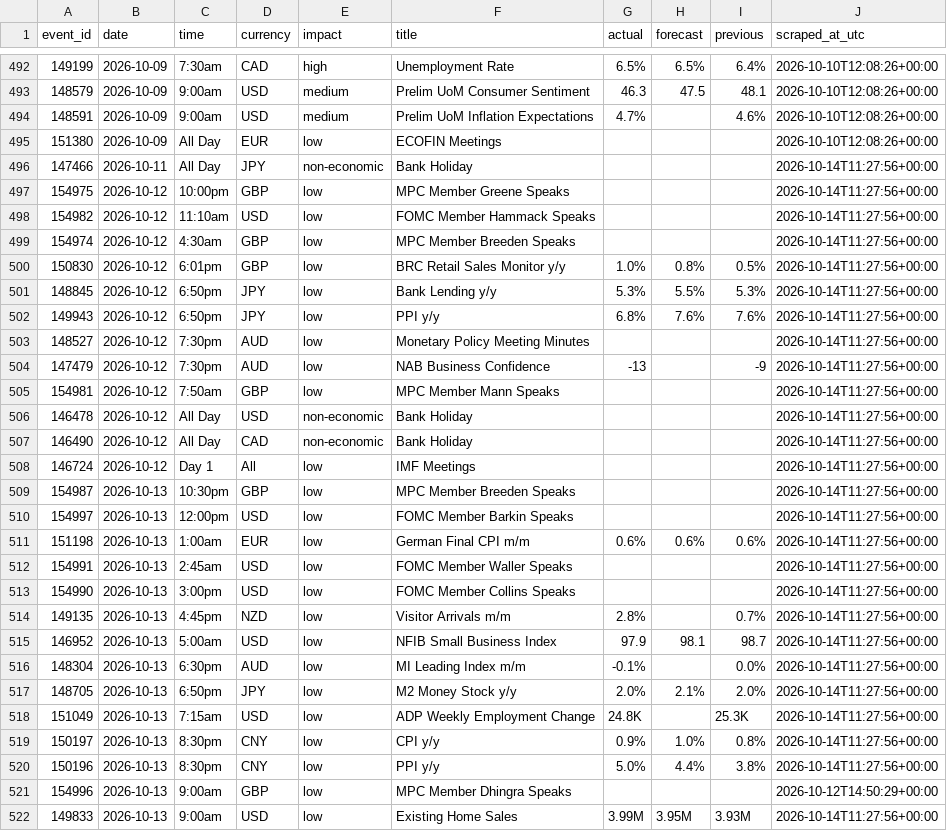
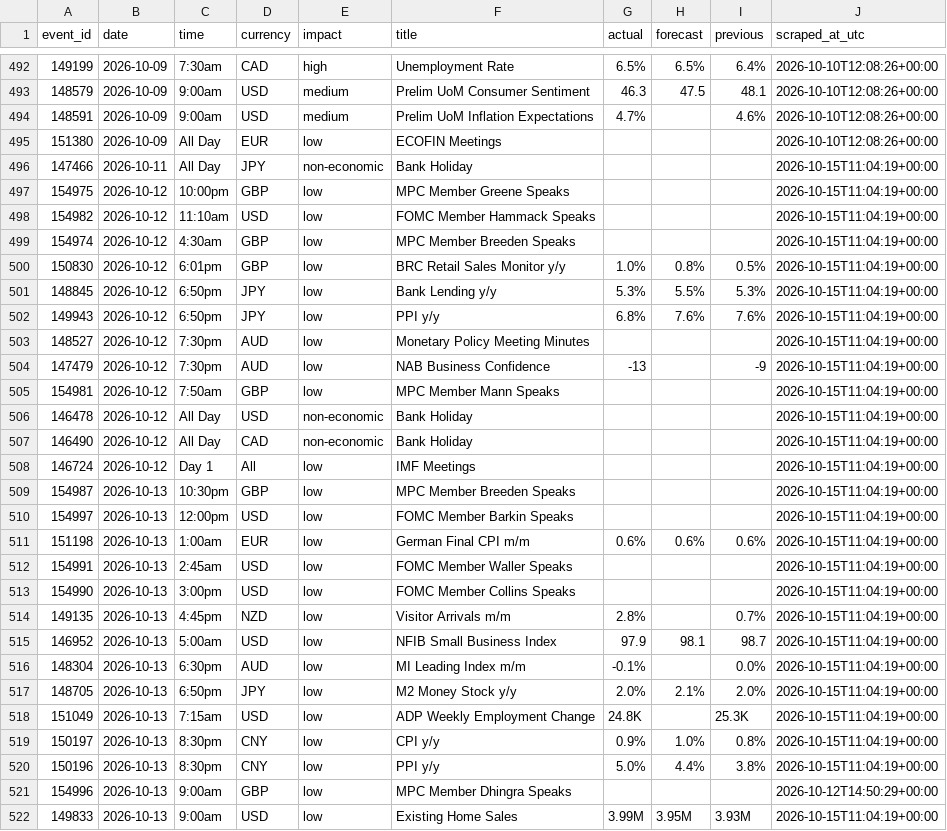
Before and after one commit to wahazzin/quant-trading-ten-strategies-rejected, a CSV file: data/ff_calendar_log.csv, drawn as a sheet; only a part is shown, gaps mark what is left out; the diff covers the shown part only.

```diff
--- a/data/ff_calendar_log.csv
+++ b/data/ff_calendar_log.csv
@@ -495,28 +495,28 @@ event_id,date,time,currency,impact,title,actual,forecast,previous,scraped_at_utc
 151380,2026-10-09,All Day,EUR,low,ECOFIN Meetings,,,,2026-10-10T12:08:26+00:00
-147466,2026-10-11,All Day,JPY,non-economic,Bank Holiday,,,,2026-10-14T11:27:56+00:00
-154975,2026-10-12,10:00pm,GBP,low,MPC Member Greene Speaks,,,,2026-10-14T11:27:56+00:00
-154982,2026-10-12,11:10am,USD,low,FOMC Member Hammack Speaks,,,,2026-10-14T11:27:56+00:00
-154974,2026-10-12,4:30am,GBP,low,MPC Member Breeden Speaks,,,,2026-10-14T11:27:56+00:00
-150830,2026-10-12,6:01pm,GBP,low,BRC Retail Sales Monitor y/y,1.0%,0.8%,0.5%,2026-10-14T11:27:56+00:00
-148845,2026-10-12,6:50pm,JPY,low,Bank Lending y/y,5.3%,5.5%,5.3%,2026-10-14T11:27:56+00:00
-149943,2026-10-12,6:50pm,JPY,low,PPI y/y,6.8%,7.6%,7.6%,2026-10-14T11:27:56+00:00
-148527,2026-10-12,7:30pm,AUD,low,Monetary Policy Meeting Minutes,,,,2026-10-14T11:27:56+00:00
-147479,2026-10-12,7:30pm,AUD,low,NAB Business Confidence,-13,,-9,2026-10-14T11:27:56+00:00
-154981,2026-10-12,7:50am,GBP,low,MPC Member Mann Speaks,,,,2026-10-14T11:27:56+00:00
-146478,2026-10-12,All Day,USD,non-economic,Bank Holiday,,,,2026-10-14T11:27:56+00:00
-146490,2026-10-12,All Day,CAD,non-economic,Bank Holiday,,,,2026-10-14T11:27:56+00:00
-146724,2026-10-12,Day 1,All,low,IMF Meetings,,,,2026-10-14T11:27:56+00:00
-154987,2026-10-13,10:30pm,GBP,low,MPC Member Breeden Speaks,,,,2026-10-14T11:27:56+00:00
-154997,2026-10-13,12:00pm,USD,low,FOMC Member Barkin Speaks,,,,2026-10-14T11:27:56+00:00
-151198,2026-10-13,1:00am,EUR,low,German Final CPI m/m,0.6%,0.6%,0.6%,2026-10-14T11:27:56+00:00
-154991,2026-10-13,2:45am,USD,low,FOMC Member Waller Speaks,,,,2026-10-14T11:27:56+00:00
-154990,2026-10-13,3:00pm,USD,low,FOMC Member Collins Speaks,,,,2026-10-14T11:27:56+00:00
-149135,2026-10-13,4:45pm,NZD,low,Visitor Arrivals m/m,2.8%,,0.7%,2026-10-14T11:27:56+00:00
-146952,2026-10-13,5:00am,USD,low,NFIB Small Business Index,97.9,98.1,98.7,2026-10-14T11:27:56+00:00
-148304,2026-10-13,6:30pm,AUD,low,MI Leading Index m/m,-0.1%,,0.0%,2026-10-14T11:27:56+00:00
-148705,2026-10-13,6:50pm,JPY,low,M2 Money Stock y/y,2.0%,2.1%,2.0%,2026-10-14T11:27:56+00:00
-151049,2026-10-13,7:15am,USD,low,ADP Weekly Employment Change,24.8K,,25.3K,2026-10-14T11:27:56+00:00
-150197,2026-10-13,8:30pm,CNY,low,CPI y/y,0.9%,1.0%,0.8%,2026-10-14T11:27:56+00:00
-150196,2026-10-13,8:30pm,CNY,low,PPI y/y,5.0%,4.4%,3.8%,2026-10-14T11:27:56+00:00
+147466,2026-10-11,All Day,JPY,non-economic,Bank Holiday,,,,2026-10-15T11:04:19+00:00
+154975,2026-10-12,10:00pm,GBP,low,MPC Member Greene Speaks,,,,2026-10-15T11:04:19+00:00
+154982,2026-10-12,11:10am,USD,low,FOMC Member Hammack Speaks,,,,2026-10-15T11:04:19+00:00
+154974,2026-10-12,4:30am,GBP,low,MPC Member Breeden Speaks,,,,2026-10-15T11:04:19+00:00
+150830,2026-10-12,6:01pm,GBP,low,BRC Retail Sales Monitor y/y,1.0%,0.8%,0.5%,2026-10-15T11:04:19+00:00
+148845,2026-10-12,6:50pm,JPY,low,Bank Lending y/y,5.3%,5.5%,5.3%,2026-10-15T11:04:19+00:00
+149943,2026-10-12,6:50pm,JPY,low,PPI y/y,6.8%,7.6%,7.6%,2026-10-15T11:04:19+00:00
+148527,2026-10-12,7:30pm,AUD,low,Monetary Policy Meeting Minutes,,,,2026-10-15T11:04:19+00:00
+147479,2026-10-12,7:30pm,AUD,low,NAB Business Confidence,-13,,-9,2026-10-15T11:04:19+00:00
+154981,2026-10-12,7:50am,GBP,low,MPC Member Mann Speaks,,,,2026-10-15T11:04:19+00:00
+146478,2026-10-12,All Day,USD,non-economic,Bank Holiday,,,,2026-10-15T11:04:19+00:00
+146490,2026-10-12,All Day,CAD,non-economic,Bank Holiday,,,,2026-10-15T11:04:19+00:00
+146724,2026-10-12,Day 1,All,low,IMF Meetings,,,,2026-10-15T11:04:19+00:00
+154987,2026-10-13,10:30pm,GBP,low,MPC Member Breeden Speaks,,,,2026-10-15T11:04:19+00:00
+154997,2026-10-13,12:00pm,USD,low,FOMC Member Barkin Speaks,,,,2026-10-15T11:04:19+00:00
+151198,2026-10-13,1:00am,EUR,low,German Final CPI m/m,0.6%,0.6%,0.6%,2026-10-15T11:04:19+00:00
+154991,2026-10-13,2:45am,USD,low,FOMC Member Waller Speaks,,,,2026-10-15T11:04:19+00:00
+154990,2026-10-13,3:00pm,USD,low,FOMC Member Collins Speaks,,,,2026-10-15T11:04:19+00:00
+149135,2026-10-13,4:45pm,NZD,low,Visitor Arrivals m/m,2.8%,,0.7%,2026-10-15T11:04:19+00:00
+146952,2026-10-13,5:00am,USD,low,NFIB Small Business Index,97.9,98.1,98.7,2026-10-15T11:04:19+00:00
+148304,2026-10-13,6:30pm,AUD,low,MI Leading Index m/m,-0.1%,,0.0%,2026-10-15T11:04:19+00:00
+148705,2026-10-13,6:50pm,JPY,low,M2 Money Stock y/y,2.0%,2.1%,2.0%,2026-10-15T11:04:19+00:00
+151049,2026-10-13,7:15am,USD,low,ADP Weekly Employment Change,24.8K,,25.3K,2026-10-15T11:04:19+00:00
+150197,2026-10-13,8:30pm,CNY,low,CPI y/y,0.9%,1.0%,0.8%,2026-10-15T11:04:19+00:00
+150196,2026-10-13,8:30pm,CNY,low,PPI y/y,5.0%,4.4%,3.8%,2026-10-15T11:04:19+00:00
 154996,2026-10-13,9:00am,GBP,low,MPC Member Dhingra Speaks,,,,2026-10-12T14:50:29+00:00
-149833,2026-10-13,9:00am,USD,low,Existing Home Sales,3.99M,3.95M,3.93M,2026-10-14T11:27:56+00:00
+149833,2026-10-13,9:00am,USD,low,Existing Home Sales,3.99M,3.95M,3.93M,2026-10-15T11:04:19+00:00
```
Also changed, not shown: 1 added row, 1 removed row and 114 edited cells elsewhere in this file.
